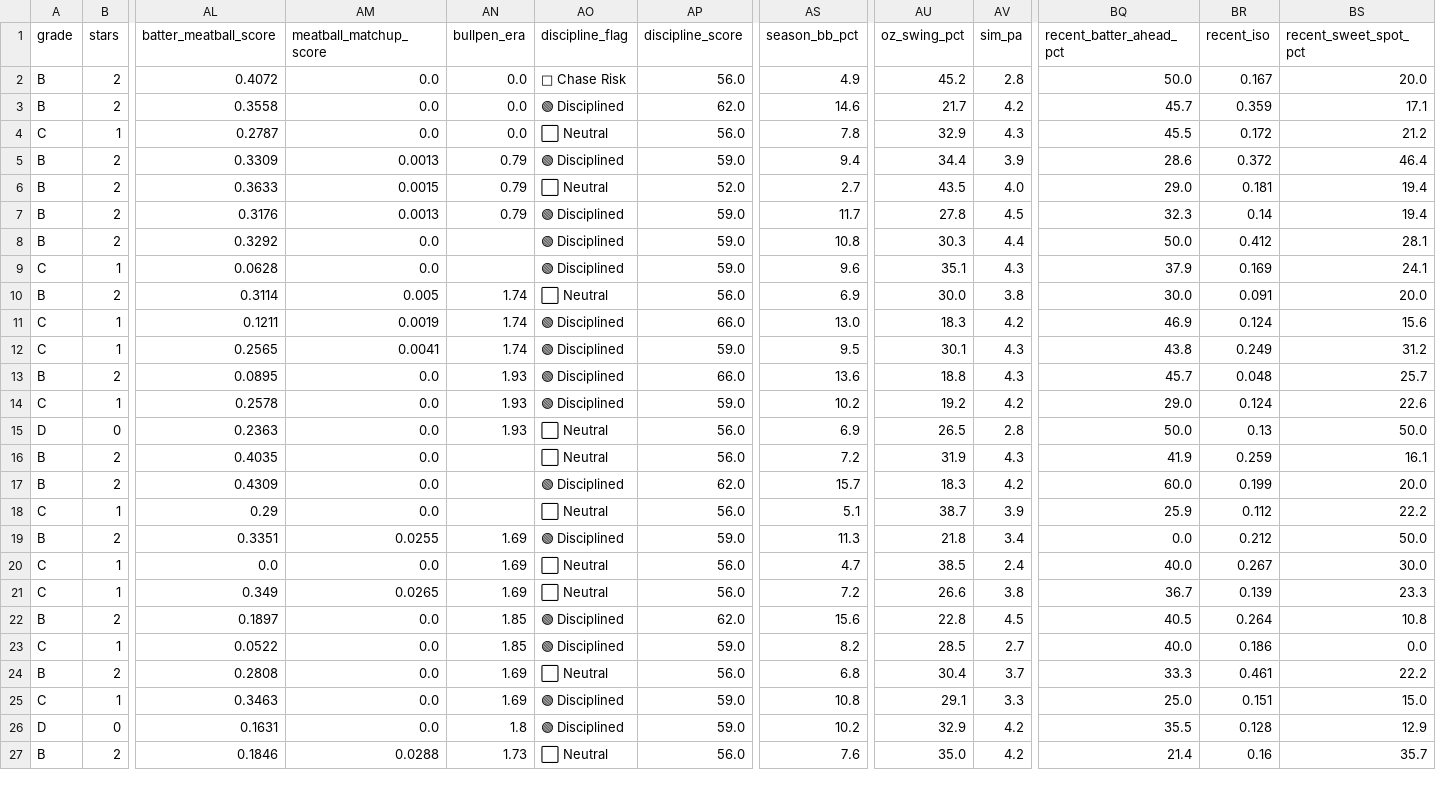
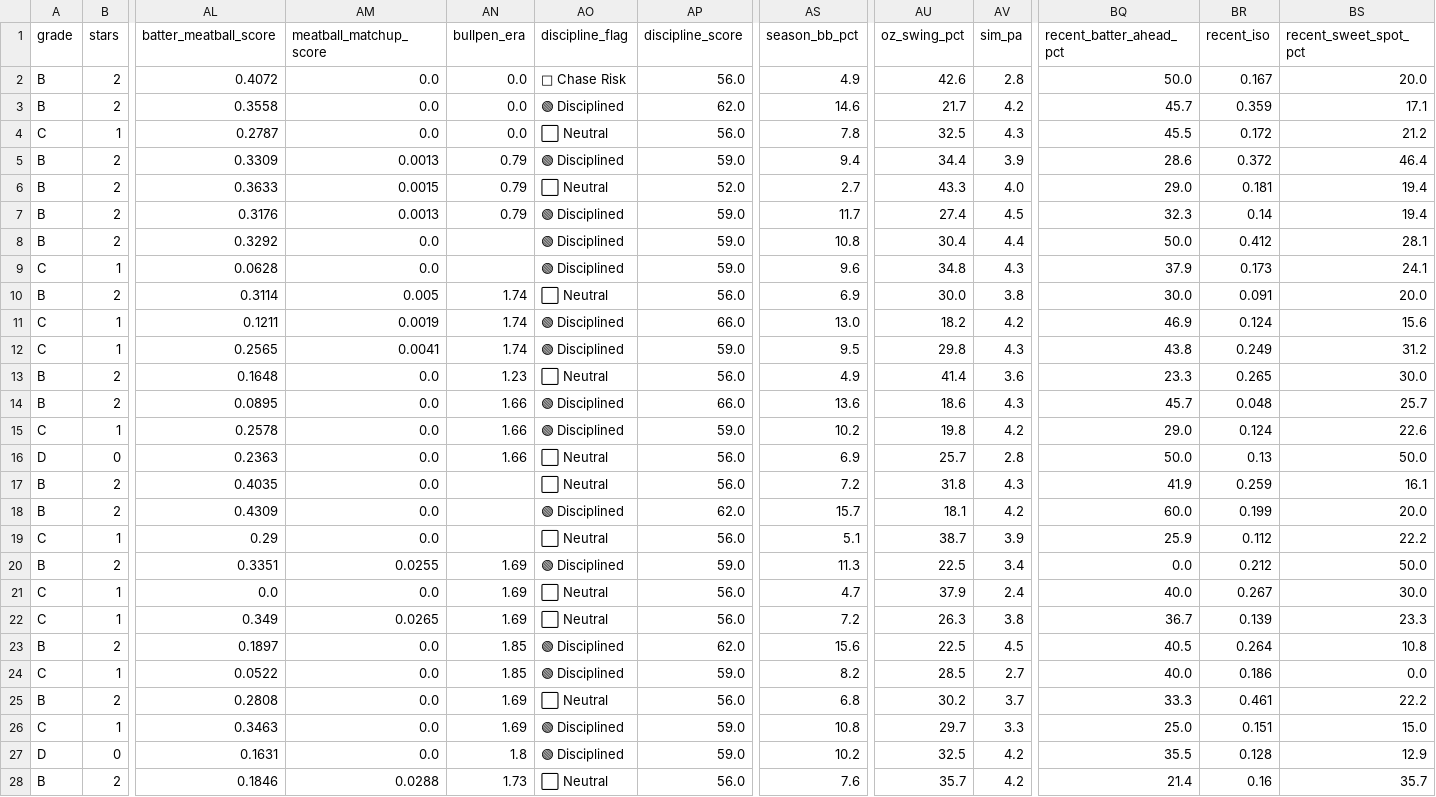
Before and after one commit to prsm-labs/going-yard, a CSV file: public/data/daily_summary_tomorrow.csv, drawn as a sheet; only a part is shown, gaps mark what is left out; addresses are those after the commit; rows hold the shown columns only; the diff covers the shown part only; the diff names each change by its address in the sheet, - before the commit and + after, or states it on an @@ line.

Commit message:
Daily data update 2026-05-20

```diff
--- a/public/data/daily_summary_tomorrow.csv
+++ b/public/data/daily_summary_tomorrow.csv
-AU2 (oz_swing_pct): 45.2
+AU2 (oz_swing_pct): 42.6
-AU4 (oz_swing_pct): 32.9
+AU4 (oz_swing_pct): 32.5
-AU6 (oz_swing_pct): 43.5
+AU6 (oz_swing_pct): 43.3
-AU7 (oz_swing_pct): 27.8
+AU7 (oz_swing_pct): 27.4
-AU8 (oz_swing_pct): 30.3
+AU8 (oz_swing_pct): 30.4
-AU9 (oz_swing_pct): 35.1
+AU9 (oz_swing_pct): 34.8
-BR9 (recent_iso): 0.169
+BR9 (recent_iso): 0.173
-AU11 (oz_swing_pct): 18.3
+AU11 (oz_swing_pct): 18.2
-AU12 (oz_swing_pct): 30.1
+AU12 (oz_swing_pct): 29.8
+row 13: B | 2 | 0.1648 | 0.0 | 1.23 | ⬜ Neutral | 56.0 | 4.9 | 41.4 | 3.6 | 23.3 | 0.265 | 30.0
-AN14:AN16 (bullpen_era): 1.93
+AN14:AN16 (bullpen_era): 1.66
-AU14 (oz_swing_pct): 18.8
+AU14 (oz_swing_pct): 18.6
-AU15 (oz_swing_pct): 19.2
+AU15 (oz_swing_pct): 19.8
-AU16 (oz_swing_pct): 26.5
+AU16 (oz_swing_pct): 25.7
-AU17 (oz_swing_pct): 31.9
+AU17 (oz_swing_pct): 31.8
-AU18 (oz_swing_pct): 18.3
+AU18 (oz_swing_pct): 18.1
-AU20 (oz_swing_pct): 21.8
+AU20 (oz_swing_pct): 22.5
-AU21 (oz_swing_pct): 38.5
+AU21 (oz_swing_pct): 37.9
-AU22 (oz_swing_pct): 26.6
+AU22 (oz_swing_pct): 26.3
-AU23 (oz_swing_pct): 22.8
+AU23 (oz_swing_pct): 22.5
-AU25 (oz_swing_pct): 30.4
+AU25 (oz_swing_pct): 30.2
-AU26 (oz_swing_pct): 29.1
+AU26 (oz_swing_pct): 29.7
-AU27 (oz_swing_pct): 32.9
+AU27 (oz_swing_pct): 32.5
-AU28 (oz_swing_pct): 35.0
+AU28 (oz_swing_pct): 35.7
```
Also changed, not shown: 4 edited cells elsewhere in this file, public/data/daily_summary.csv, public/data/mlb_schedule.csv, 6 other files.
